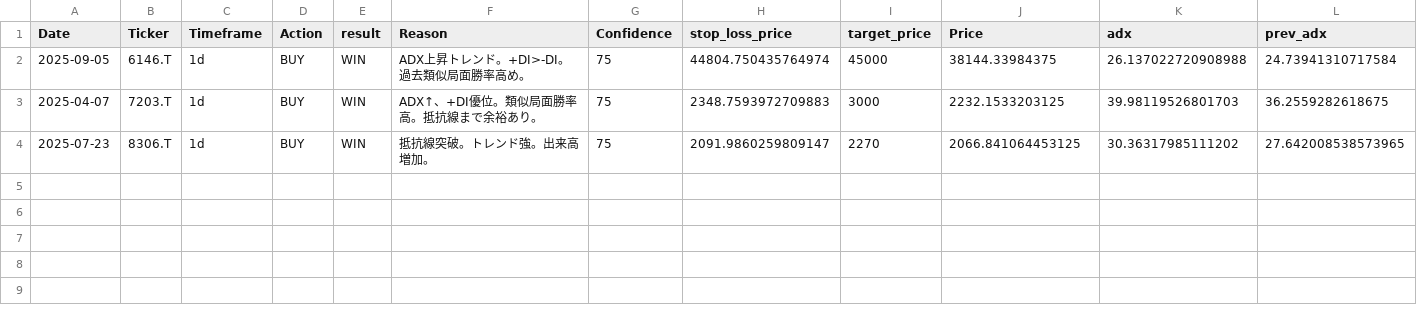
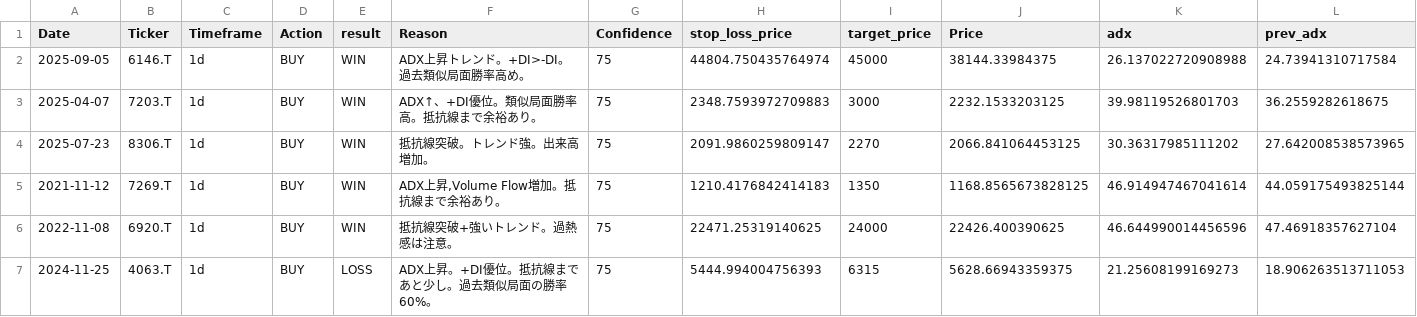
Before and after one commit to tujiura/stock, a CSV file: ai_trade_memory_aggressive.csv, drawn as a sheet; only a part is shown; rows hold the shown columns only; the diff names each change by its address in the sheet, - before the commit and + after, or states it on an @@ line.

Commit message:
aaa

```diff
--- a/ai_trade_memory_aggressive.csv
+++ b/ai_trade_memory_aggressive.csv
+row 5: 2021-11-12 | 7269.T | 1d | BUY | WIN | ADX上昇,Volume Flow増加。抵抗線まで余裕あり。 | 75 | 1210.4176842414183 | 1350 | 1168.8565673828125 | 46.914947467041614 | 44.059175493825144
+row 6: 2022-11-08 | 6920.T | 1d | BUY | WIN | 抵抗線突破+強いトレンド。過熱感は注意。 | 75 | 22471.25319140625 | 24000 | 22426.400390625 | 46.644990014456596 | 47.46918357627104
+row 7: 2024-11-25 | 4063.T | 1d | BUY | LOSS | ADX上昇。+DI優位。抵抗線まであと少し。過去類似局面の勝率60%。 | 75 | 5444.994004756393 | 6315 | 5628.66943359375 | 21.25608199169273 | 18.906263513711053
```
